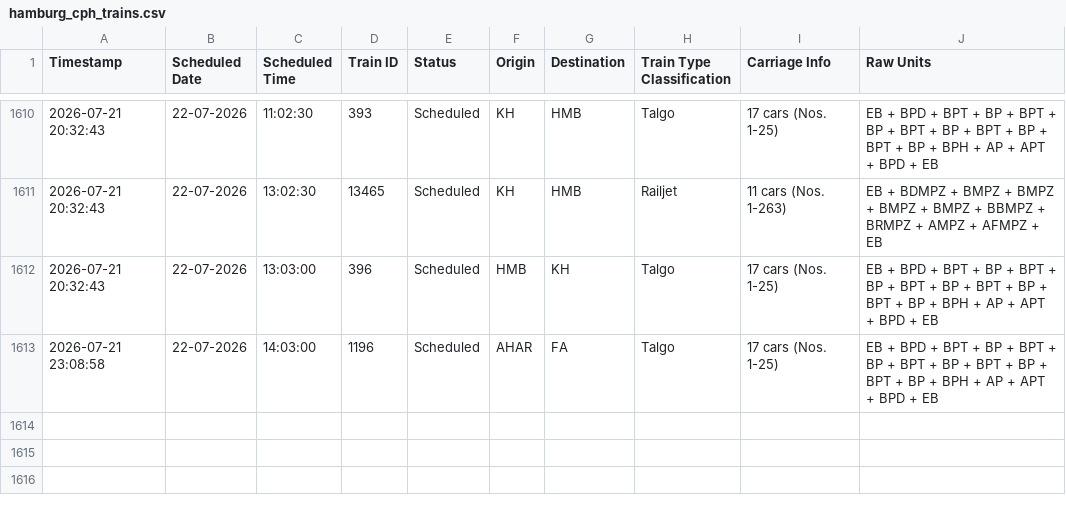
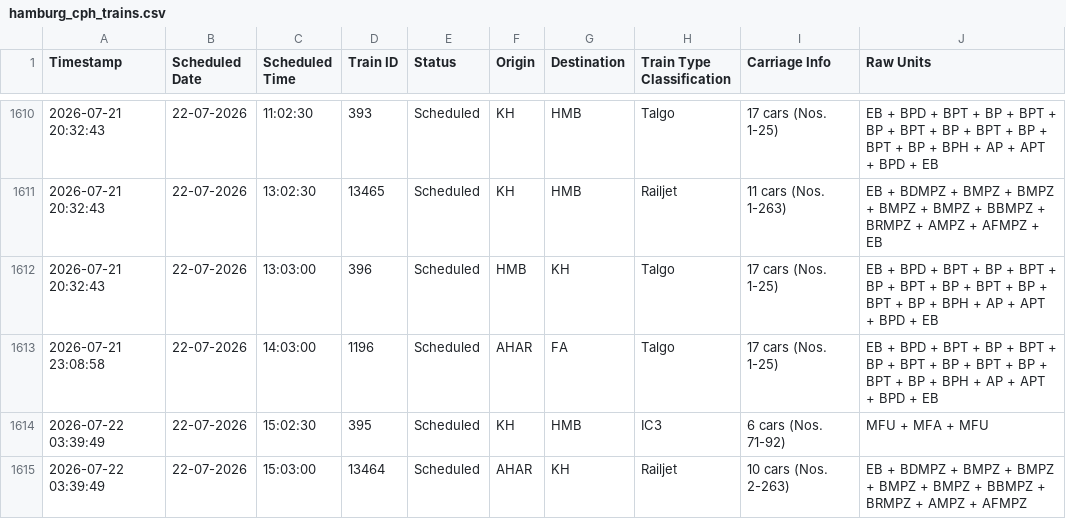
Before and after one commit to lucasvduin/talgo-tracker, a CSV file: hamburg_cph_trains.csv, drawn as a sheet; only a part is shown, gaps mark what is left out.

```diff
--- a/hamburg_cph_trains.csv
+++ b/hamburg_cph_trains.csv
@@ -1613 +1613,3 @@
 2026-07-21 23:08:58;22-07-2026;14:03:00;1196;Scheduled;AHAR;FA;Talgo;17 cars (Nos. 1-25);EB + BPD + BPT + BP + BPT + BP + BPT + BP + BPT + BP + BPT + BP + BPH + AP + APT + BPD + EB
+2026-07-22 03:39:49;22-07-2026;15:02:30;395;Scheduled;KH;HMB;IC3;6 cars (Nos. 71-92);MFU + MFA + MFU
+2026-07-22 03:39:49;22-07-2026;15:03:00;13464;Scheduled;AHAR;KH;Railjet;10 cars (Nos. 2-263);EB + BDMPZ + BMPZ + BMPZ + BMPZ + BMPZ + BBMPZ + BRMPZ + AMPZ + AFMPZ
```
Also changed, not shown: 1 other file.
